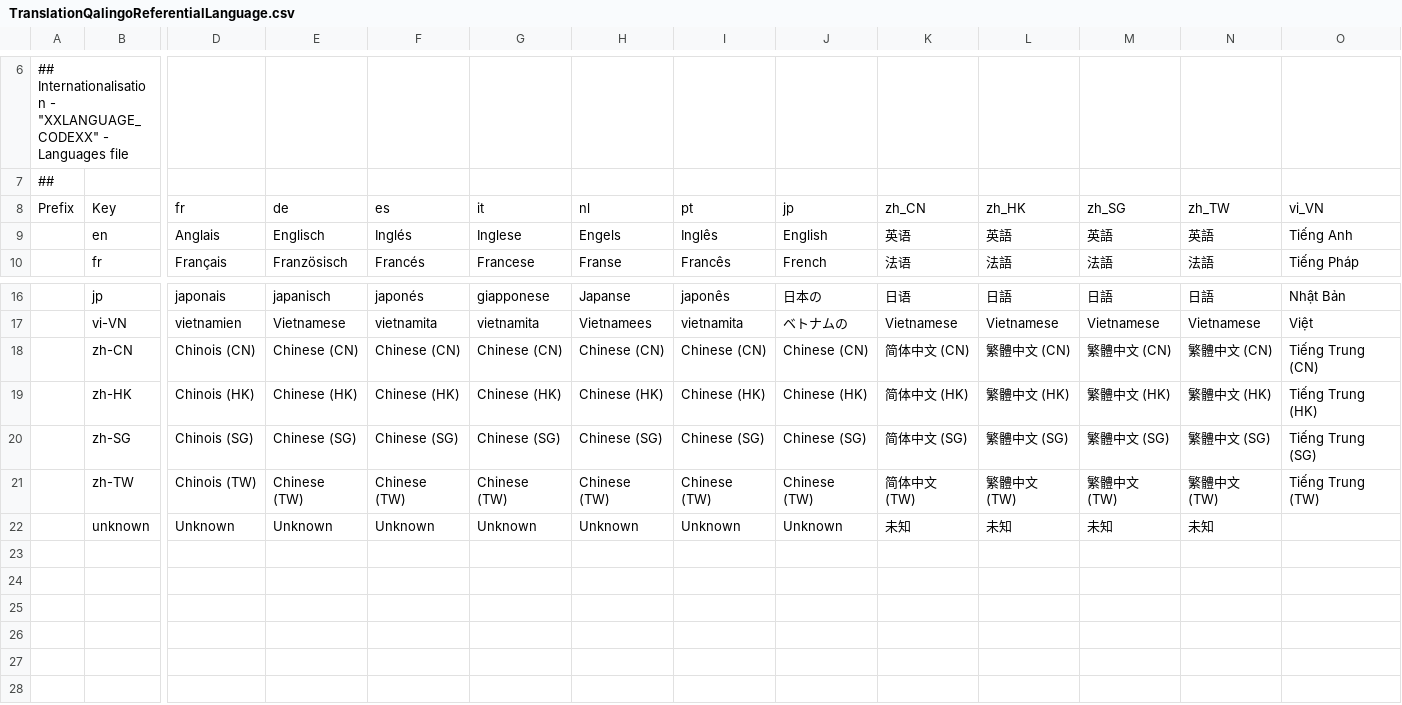
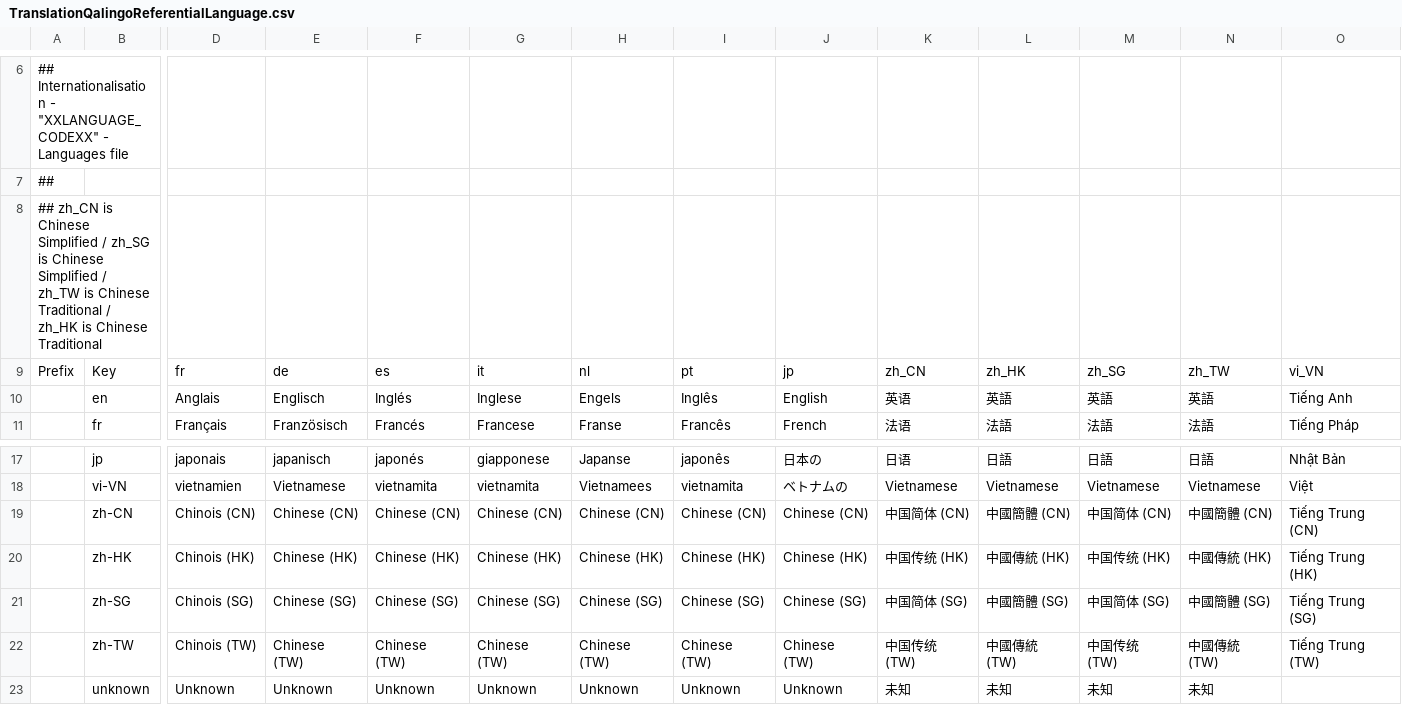
Before and after one commit to qalingo/qalingo-i18n, a CSV file: qalingo-i18n/src/main/resources/input/TranslationQalingoReferentialLanguage.csv, drawn as a sheet; only a part is shown, gaps mark what is left out; addresses are those after the commit; rows hold the shown columns only; the diff names each change by its address in the sheet, - before the commit and + after, or states it on an @@ line.

Commit message:
fix chinese "languages" translation

```diff
--- a/qalingo-i18n/src/main/resources/input/TranslationQalingoReferentialLanguage.csv
+++ b/qalingo-i18n/src/main/resources/input/TranslationQalingoReferentialLanguage.csv
+row 8: ## zh_CN is Chinese Simplified / zh_SG is Chinese Simplified / zh_TW is Chinese Traditional / zh_HK is Chinese Traditional
-K19: 简体中文 (CN)
+K19: 中国简体 (CN)
-L19: 繁體中文 (CN)
+L19: 中國簡體 (CN)
-M19: 繁體中文 (CN)
+M19: 中国简体 (CN)
-N19: 繁體中文 (CN)
+N19: 中國簡體 (CN)
-K20: 简体中文 (HK)
+K20: 中国传统 (HK)
-L20: 繁體中文 (HK)
+L20: 中國傳統 (HK)
-M20: 繁體中文 (HK)
+M20: 中国传统 (HK)
-N20: 繁體中文 (HK)
+N20: 中國傳統 (HK)
-K21: 简体中文 (SG)
+K21: 中国简体 (SG)
-L21: 繁體中文 (SG)
+L21: 中國簡體 (SG)
-M21: 繁體中文 (SG)
+M21: 中国简体 (SG)
-N21: 繁體中文 (SG)
+N21: 中國簡體 (SG)
-K22: 简体中文 (TW)
+K22: 中国传统 (TW)
-L22: 繁體中文 (TW)
+L22: 中國傳統 (TW)
-M22: 繁體中文 (TW)
+M22: 中国传统 (TW)
-N22: 繁體中文 (TW)
+N22: 中國傳統 (TW)
```
